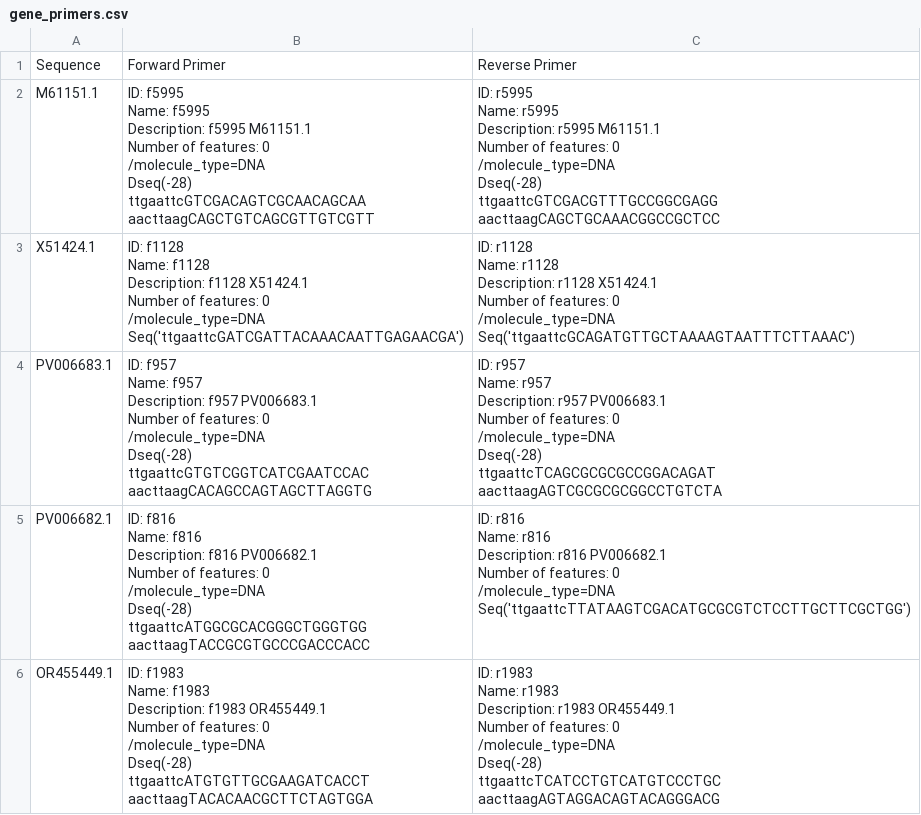
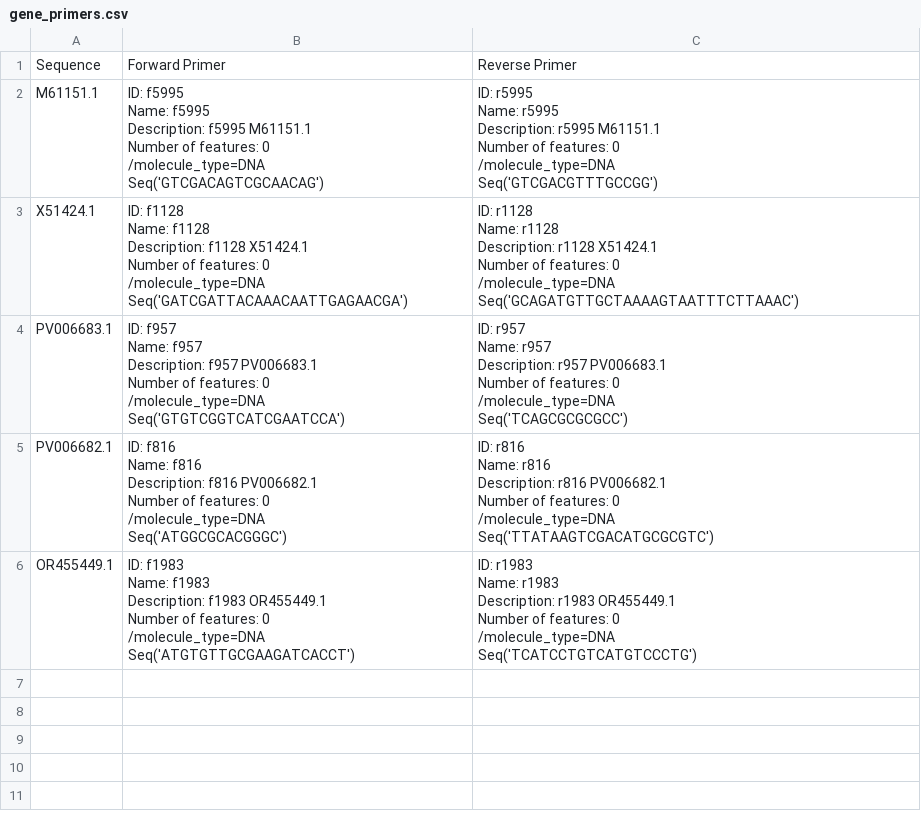
Before and after one commit to MikelGarciaData/pydnahk, a CSV file: results/gene_primers.csv, drawn as a sheet.

```diff
--- a/results/gene_primers.csv
+++ b/results/gene_primers.csv
@@ -1,70 +1,56 @@
 Sequence,Forward Primer,Reverse Primer
-M61151.1,"ID: f5995
-Name: f5995
-Description: f5995 M61151.1
-Number of features: 0
-/molecule_type=DNA
-Dseq(-28)
-ttgaattcGTCGACAGTCGCAACAGCAA
-aacttaagCAGCTGTCAGCGTTGTCGTT","ID: r5995
-Name: r5995
-Description: r5995 M61151.1
-Number of features: 0
-/molecule_type=DNA
-Dseq(-28)
-ttgaattcGTCGACGTTTGCCGGCGAGG
-aacttaagCAGCTGCAAACGGCCGCTCC"
-X51424.1,"ID: f1128
-Name: f1128
-Description: f1128 X51424.1
-Number of features: 0
-/molecule_type=DNA
-Seq('ttgaattcGATCGATTACAAACAATTGAGAACGA')","ID: r1128
-Name: r1128
-Description: r1128 X51424.1
-Number of features: 0
-/molecule_type=DNA
-Seq('ttgaattcGCAGATGTTGCTAAAAGTAATTTCTTAAAC')"
-PV006683.1,"ID: f957
-Name: f957
-Description: f957 PV006683.1
-Number of features: 0
-/molecule_type=DNA
-Dseq(-28)
-ttgaattcGTGTCGGTCATCGAATCCAC
-aacttaagCACAGCCAGTAGCTTAGGTG","ID: r957
-Name: r957
-Description: r957 PV006683.1
-Number of features: 0
-/molecule_type=DNA
-Dseq(-28)
-ttgaattcTCAGCGCGCGCCGGACAGAT
-aacttaagAGTCGCGCGCGGCCTGTCTA"
-PV006682.1,"ID: f816
-Name: f816
-Description: f816 PV006682.1
-Number of features: 0
-/molecule_type=DNA
-Dseq(-28)
-ttgaattcATGGCGCACGGGCTGGGTGG
-aacttaagTACCGCGTGCCCGACCCACC","ID: r816
-Name: r816
-Description: r816 PV006682.1
-Number of features: 0
-/molecule_type=DNA
-Seq('ttgaattcTTATAAGTCGACATGCGCGTCTCCTTGCTTCGCTGG')"
-OR455449.1,"ID: f1983
-Name: f1983
-Description: f1983 OR455449.1
-Number of features: 0
-/molecule_type=DNA
-Dseq(-28)
-ttgaattcATGTGTTGCGAAGATCACCT
-aacttaagTACACAACGCTTCTAGTGGA","ID: r1983
-Name: r1983
-Description: r1983 OR455449.1
-Number of features: 0
-/molecule_type=DNA
-Dseq(-28)
-ttgaattcTCATCCTGTCATGTCCCTGC
-aacttaagAGTAGGACAGTACAGGGACG"
+M61151.1,"ID: f5995
+Name: f5995
+Description: f5995 M61151.1
+Number of features: 0
+/molecule_type=DNA
+Seq('GTCGACAGTCGCAACAG')","ID: r5995
+Name: r5995
+Description: r5995 M61151.1
+Number of features: 0
+/molecule_type=DNA
+Seq('GTCGACGTTTGCCGG')"
+X51424.1,"ID: f1128
+Name: f1128
+Description: f1128 X51424.1
+Number of features: 0
+/molecule_type=DNA
+Seq('GATCGATTACAAACAATTGAGAACGA')","ID: r1128
+Name: r1128
+Description: r1128 X51424.1
+Number of features: 0
+/molecule_type=DNA
+Seq('GCAGATGTTGCTAAAAGTAATTTCTTAAAC')"
+PV006683.1,"ID: f957
+Name: f957
+Description: f957 PV006683.1
+Number of features: 0
+/molecule_type=DNA
+Seq('GTGTCGGTCATCGAATCCA')","ID: r957
+Name: r957
+Description: r957 PV006683.1
+Number of features: 0
+/molecule_type=DNA
+Seq('TCAGCGCGCGCC')"
+PV006682.1,"ID: f816
+Name: f816
+Description: f816 PV006682.1
+Number of features: 0
+/molecule_type=DNA
+Seq('ATGGCGCACGGGC')","ID: r816
+Name: r816
+Description: r816 PV006682.1
+Number of features: 0
+/molecule_type=DNA
+Seq('TTATAAGTCGACATGCGCGTC')"
+OR455449.1,"ID: f1983
+Name: f1983
+Description: f1983 OR455449.1
+Number of features: 0
+/molecule_type=DNA
+Seq('ATGTGTTGCGAAGATCACCT')","ID: r1983
+Name: r1983
+Description: r1983 OR455449.1
+Number of features: 0
+/molecule_type=DNA
+Seq('TCATCCTGTCATGTCCCTG')"
```
Also changed, not shown: 9 other files.
